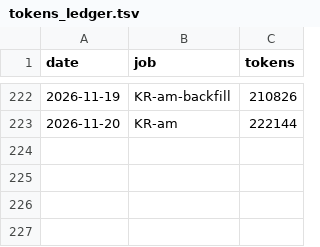
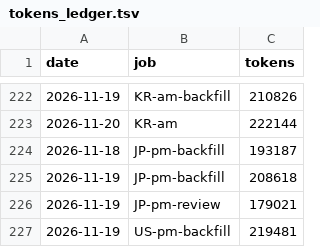
Before and after one commit to trustlj-cpu/Playground_01, a TSV file: docs/handover/tokens_ledger.tsv, drawn as a sheet; only a part is shown, gaps mark what is left out.

```diff
--- a/docs/handover/tokens_ledger.tsv
+++ b/docs/handover/tokens_ledger.tsv
@@ -223 +223,5 @@ date	job	tokens
 2026-11-20	KR-am	222144
+2026-11-18	JP-pm-backfill	193187
+2026-11-19	JP-pm-backfill	208618
+2026-11-19	JP-pm-review	179021
+2026-11-19	US-pm-backfill	219481
```
